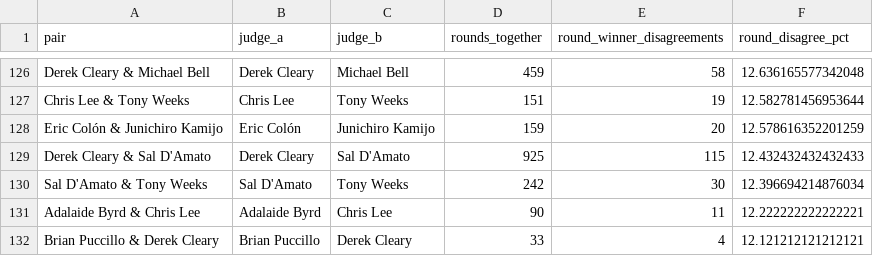
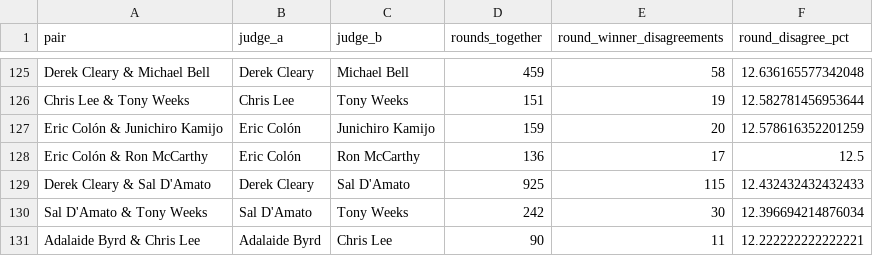
Before and after one commit to martindavies-code/ufc-judging-analysis, a CSV file: data/judge_round_pair_disagreements.csv, drawn as a sheet; only a part is shown, gaps mark what is left out; the shorter side is filled out with more unchanged rows; the diff covers the shown part only.

```diff
--- a/data/judge_round_pair_disagreements.csv
+++ b/data/judge_round_pair_disagreements.csv
@@ -128,2 +127,3 @@ Chris Lee & Tony Weeks,Chris Lee,Tony Weeks,151,19,12.582781456953644
 Eric Colón & Junichiro Kamijo,Eric Colón,Junichiro Kamijo,159,20,12.578616352201259
+Eric Colón & Ron McCarthy,Eric Colón,Ron McCarthy,136,17,12.5
 Derek Cleary & Sal D'Amato,Derek Cleary,Sal D'Amato,925,115,12.432432432432433
```
Also changed, not shown: 9 added rows, 10 removed rows and 2 edited cells elsewhere in this file, data/judge_dissent_rankings.csv, data/judge_pair_disagreements.csv, 15 other files.
